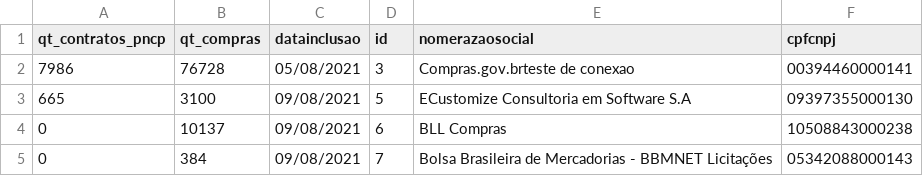
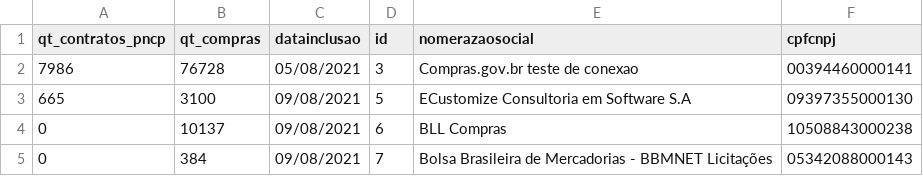
Before and after one commit to marcelo7bastos/pncp_portais_cadastrados, a CSV file: extracao_portais_cadastrados_pncp.csv, drawn as a sheet; only a part is shown.

Commit message:
Update extracao_portais_cadastrados_pncp.csv

```diff
--- a/extracao_portais_cadastrados_pncp.csv
+++ b/extracao_portais_cadastrados_pncp.csv
@@ -1,3 +1,3 @@
 "qt_contratos_pncp","qt_compras","datainclusao","id","nomerazaosocial","cpfcnpj"
-7986,76728,"05/08/2021",3,Compras.gov.brteste de conexao,"00394460000141"
+7986,76728,"05/08/2021",3,Compras.gov.br teste de conexao,"00394460000141"
 665,3100,"09/08/2021",5,ECustomize Consultoria em Software S.A,"09397355000130"
```
